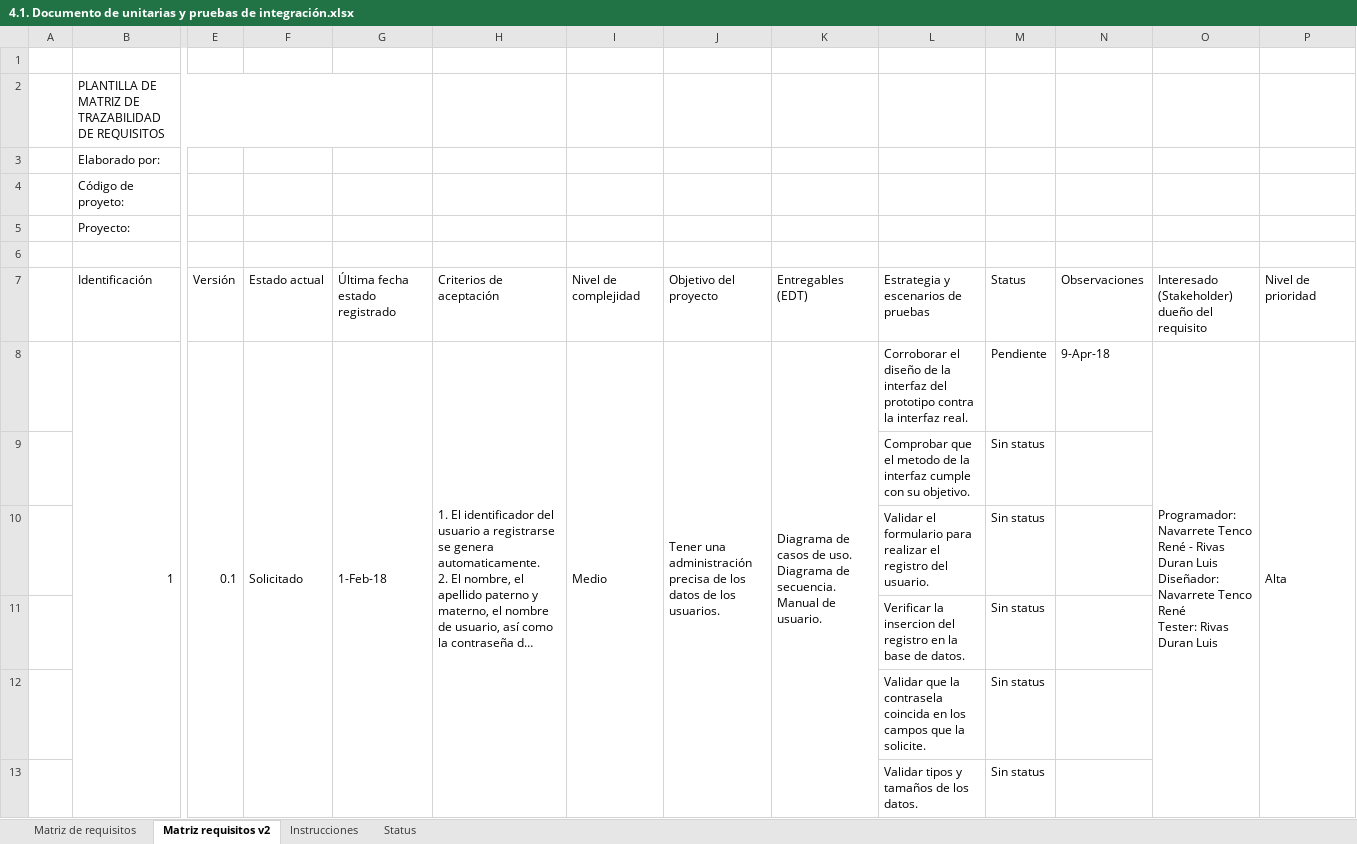
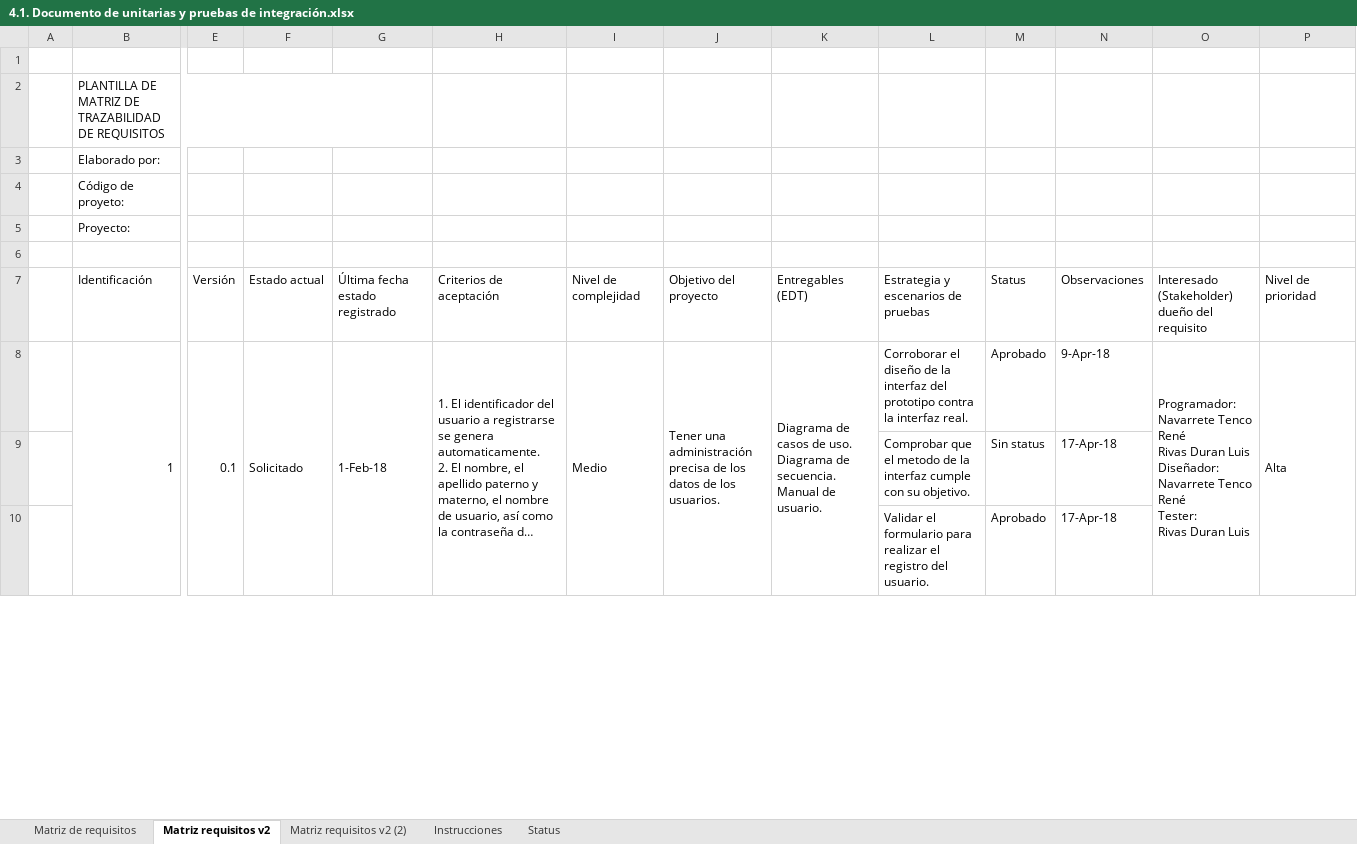
Before and after one commit to itsrenenvt/snackos, an Excel workbook: 4.1. Documento de unitarias y pruebas de integración.xlsx, sheet Matriz requisitos v2, drawn as a sheet; only a part is shown, gaps mark what is left out; long unchanged cells end in …; values as stored, in another font and other column widths than the file's, no cell formats; removed rows and columns are numbered as before the commit, all else as after; rows hold the shown columns only; ↵ is a line break in a cell; the diff covers the shown part only; the diff names each change by its address in the sheet, - before the commit and + after, or states it on an @@ line.

```diff
--- a/4.1. Documento de unitarias y pruebas de integración.xlsx (sheet Matriz requisitos v2)
+++ b/4.1. Documento de unitarias y pruebas de integración.xlsx (sheet Matriz requisitos v2)
+sheet tab: Matriz requisitos v2 (2)
-M8: Pendiente
+M8: Aprobado
-O8: …Tenco René - Rivas Duran…
+O8: …Tenco René ↵ Rivas Duran…
-N9: (empty)
+N9: 17-Apr-18
-row 10:  |  |  |  |  |  |  |  |  | Validar el formulario para realizar el registro del usuario. | Sin status
-row 11:  |  |  |  |  |  |  |  |  | Verificar la insercion del registro en la base de datos. | Sin status
-row 12:  |  |  |  |  |  |  |  |  | Validar que la contrasela coincida en los campos que la solicite. | Sin status
-row 13:  |  |  |  |  |  |  |  |  | Validar tipos y tamaños de los datos. | Sin status
+row 10:  |  |  |  |  |  |  |  |  | Validar el formulario para realizar el registro del usuario. | Aprobado | 17-Apr-18
```
Also changed, not shown: 160 added rows, 49 removed rows, 12 moved rows, 61 edited cells and merged cells elsewhere in this sheet, cell formats, 28 other files.
